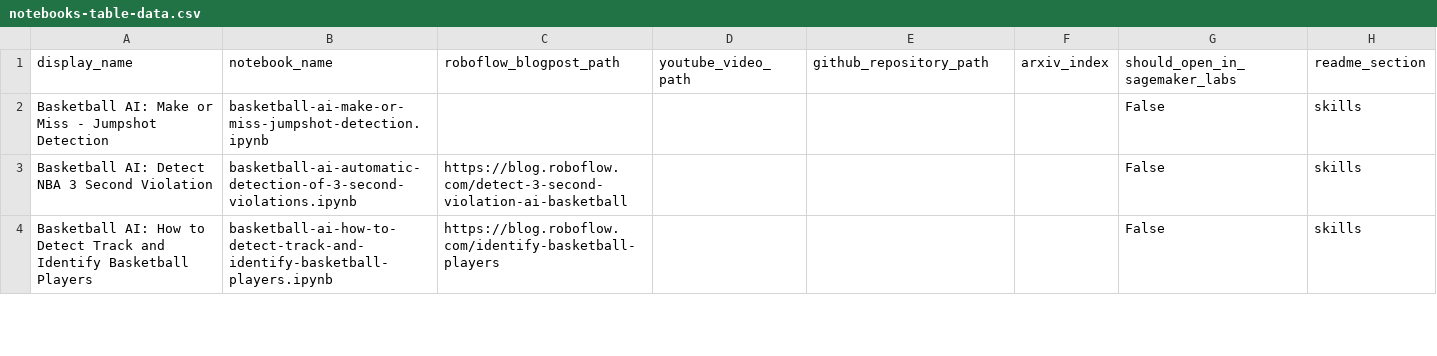
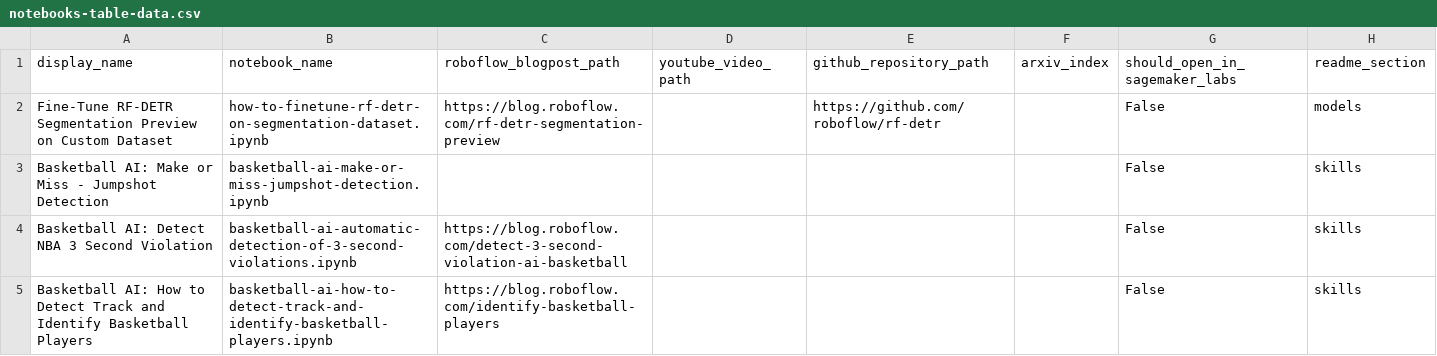
Before and after one commit to roboflow/notebooks, a CSV file: automation/notebooks-table-data.csv, drawn as a sheet; only a part is shown.

Commit message:
added `How to Train RF-DETR Segmentation Preview on a Custom Dataset` notebook

```diff
--- a/automation/notebooks-table-data.csv
+++ b/automation/notebooks-table-data.csv
@@ -1,2 +1,3 @@
 display_name, notebook_name, roboflow_blogpost_path, youtube_video_path, github_repository_path, arxiv_index, should_open_in_sagemaker_labs, readme_section
+Fine-Tune RF-DETR Segmentation Preview on Custom Dataset, how-to-finetune-rf-detr-on-segmentation-dataset.ipynb, https://blog.roboflow.com/rf-detr-segmentation-preview, , https://github.com/roboflow/rf-detr, , False, models
 Basketball AI: Make or Miss - Jumpshot Detection, basketball-ai-make-or-miss-jumpshot-detection.ipynb, , , , , False, skills
```
Also changed, not shown: 2 other files.
